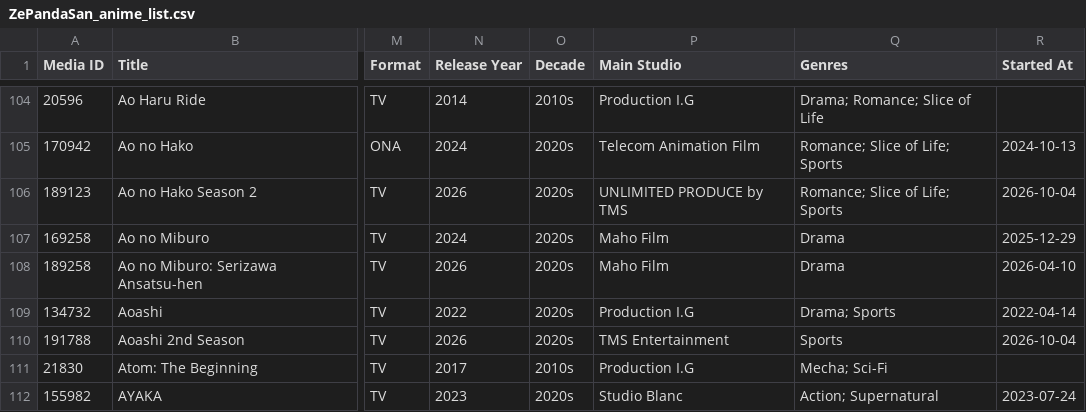
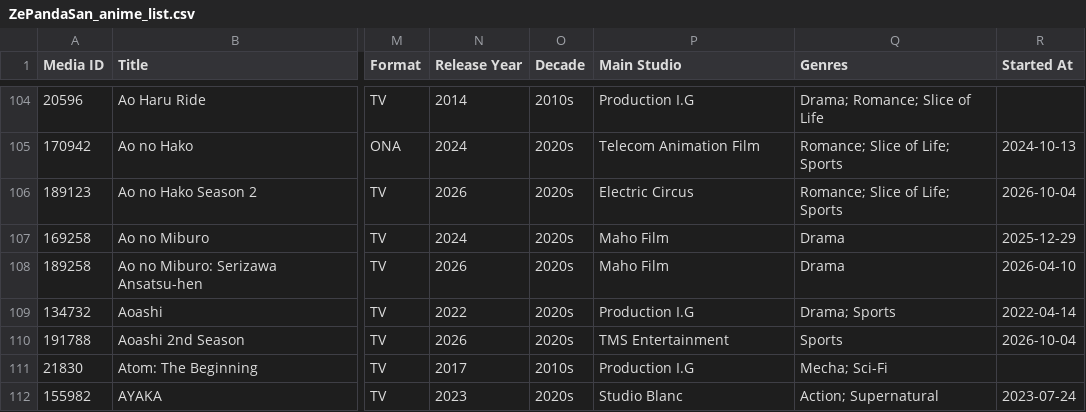
Before and after one commit to zepandasanv2/zepandasan-anilist-export, a CSV file: data/ZePandaSan_anime_list.csv, drawn as a sheet; only a part is shown, gaps mark what is left out; the diff names each change by its address in the sheet, - before the commit and + after, or states it on an @@ line.

```diff
--- a/data/ZePandaSan_anime_list.csv
+++ b/data/ZePandaSan_anime_list.csv
-P106 (Main Studio): UNLIMITED PRODUCE by TMS
+P106 (Main Studio): Electric Circus
```
Also changed, not shown: data/ZePandaSan_studio_breakdown.csv.
